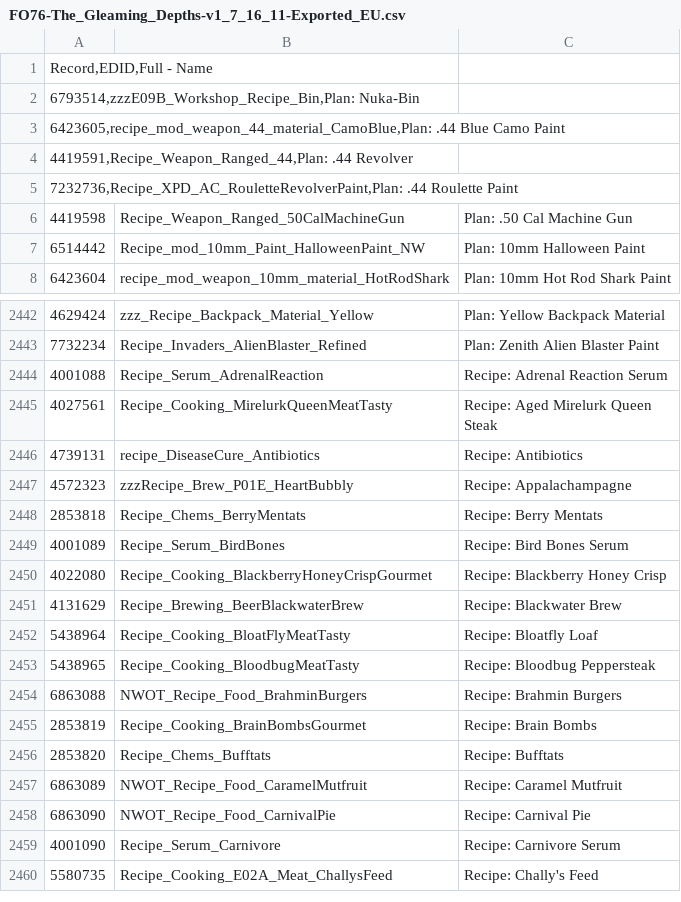
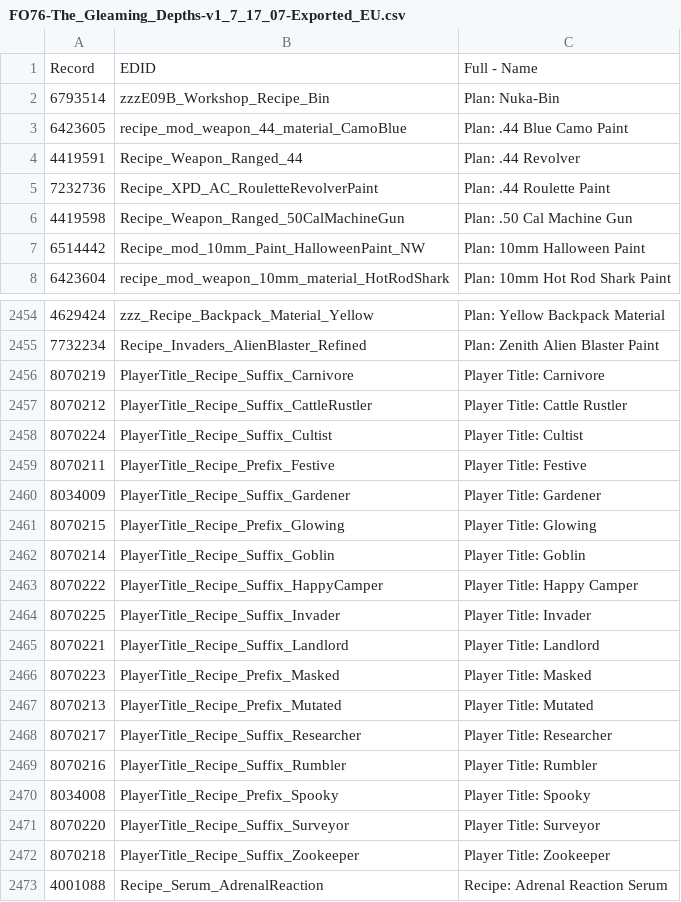
Before and after one commit to suglasp/fallout76_plans_and_recipes, a CSV file: FO76-The_Gleaming_Depths-v1_7_17_07-Exported_EU.csv (was FO76-The_Gleaming_Depths-v1_7_16_11-Exported_EU.csv), drawn as a sheet; only a part is shown, gaps mark what is left out; the shorter side is filled out with more unchanged rows; removed rows and columns are numbered as before the commit, all else as after; the diff covers the shown part only; the diff names each change by its address in the sheet, - before the commit and + after, or states it on an @@ line.

Commit message:
new files
FO76-The_Gleaming_Depths-v1_7_16_11-Exported_EU.csv updated with correct 'EU' version.
FO76-The_Gleaming_Depths-v1_7_17_07-Exported_EU.csv newer version export including the "Player: <...>' tags.

```diff
--- a/FO76-The_Gleaming_Depths-v1_7_16_11-Exported_EU.csv
+++ b/FO76-The_Gleaming_Depths-v1_7_17_07-Exported_EU.csv
-row 1: Record,EDID,Full - Name
-row 2: 6793514,zzzE09B_Workshop_Recipe_Bin,Plan: Nuka-Bin
-row 3: 6423605,recipe_mod_weapon_44_material_CamoBlue,Plan: .44 Blue Camo Paint
-row 4: 4419591,Recipe_Weapon_Ranged_44,Plan: .44 Revolver
-row 5: 7232736,Recipe_XPD_AC_RouletteRevolverPaint,Plan: .44 Roulette Paint
+row 1: Record | EDID | Full - Name
+row 2: 6793514 | zzzE09B_Workshop_Recipe_Bin | Plan: Nuka-Bin
+row 3: 6423605 | recipe_mod_weapon_44_material_CamoBlue | Plan: .44 Blue Camo Paint
+row 4: 4419591 | Recipe_Weapon_Ranged_44 | Plan: .44 Revolver
+row 5: 7232736 | Recipe_XPD_AC_RouletteRevolverPaint | Plan: .44 Roulette Paint
+row 2456: 8070219 | PlayerTitle_Recipe_Suffix_Carnivore | Player Title: Carnivore
+row 2457: 8070212 | PlayerTitle_Recipe_Suffix_CattleRustler | Player Title: Cattle Rustler
+row 2458: 8070224 | PlayerTitle_Recipe_Suffix_Cultist | Player Title: Cultist
+row 2459: 8070211 | PlayerTitle_Recipe_Prefix_Festive | Player Title: Festive
+row 2460: 8034009 | PlayerTitle_Recipe_Suffix_Gardener | Player Title: Gardener
+row 2461: 8070215 | PlayerTitle_Recipe_Prefix_Glowing | Player Title: Glowing
+row 2462: 8070214 | PlayerTitle_Recipe_Suffix_Goblin | Player Title: Goblin
+row 2463: 8070222 | PlayerTitle_Recipe_Suffix_HappyCamper | Player Title: Happy Camper
+row 2464: 8070225 | PlayerTitle_Recipe_Suffix_Invader | Player Title: Invader
+row 2465: 8070221 | PlayerTitle_Recipe_Suffix_Landlord | Player Title: Landlord
+row 2466: 8070223 | PlayerTitle_Recipe_Prefix_Masked | Player Title: Masked
+row 2467: 8070213 | PlayerTitle_Recipe_Prefix_Mutated | Player Title: Mutated
+row 2468: 8070217 | PlayerTitle_Recipe_Suffix_Researcher | Player Title: Researcher
+row 2469: 8070216 | PlayerTitle_Recipe_Suffix_Rumbler | Player Title: Rumbler
+row 2470: 8034008 | PlayerTitle_Recipe_Prefix_Spooky | Player Title: Spooky
+row 2471: 8070220 | PlayerTitle_Recipe_Suffix_Surveyor | Player Title: Surveyor
+row 2472: 8070218 | PlayerTitle_Recipe_Suffix_Zookeeper | Player Title: Zookeeper
```
Also changed, not shown: 12 added rows elsewhere in this file.
